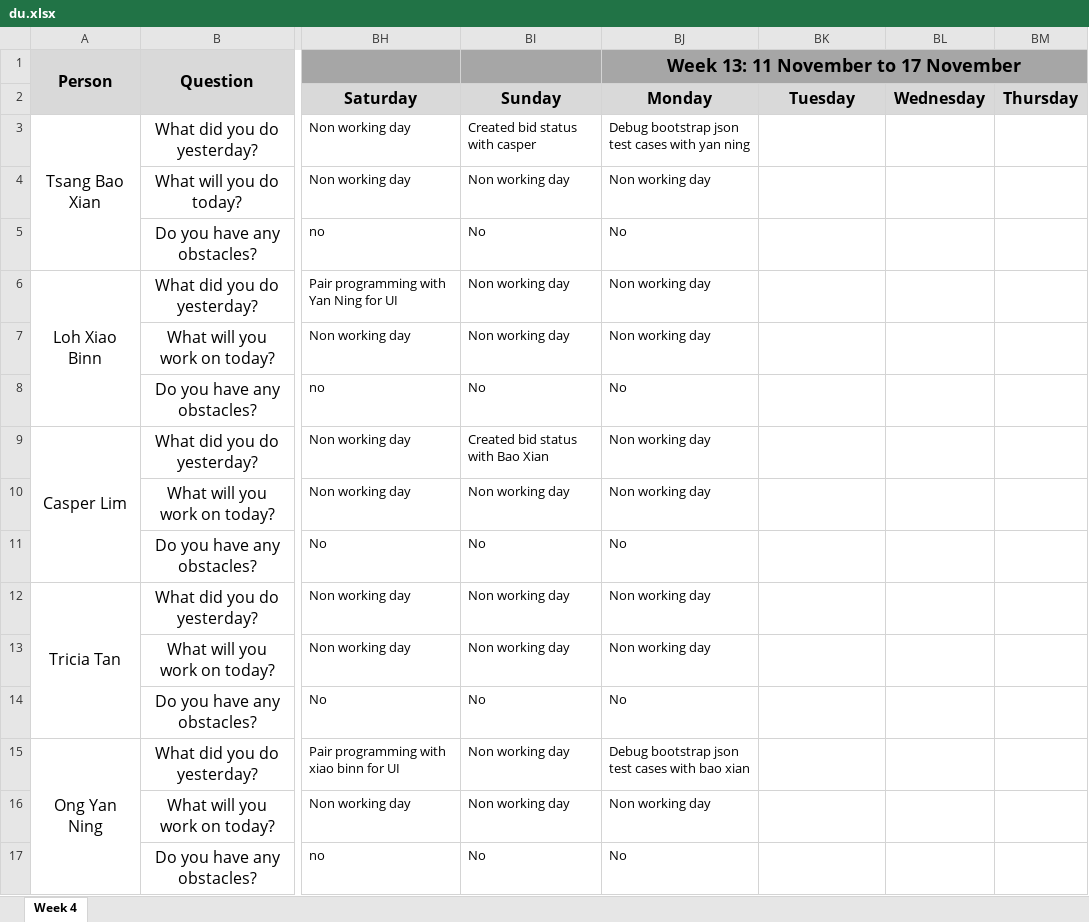
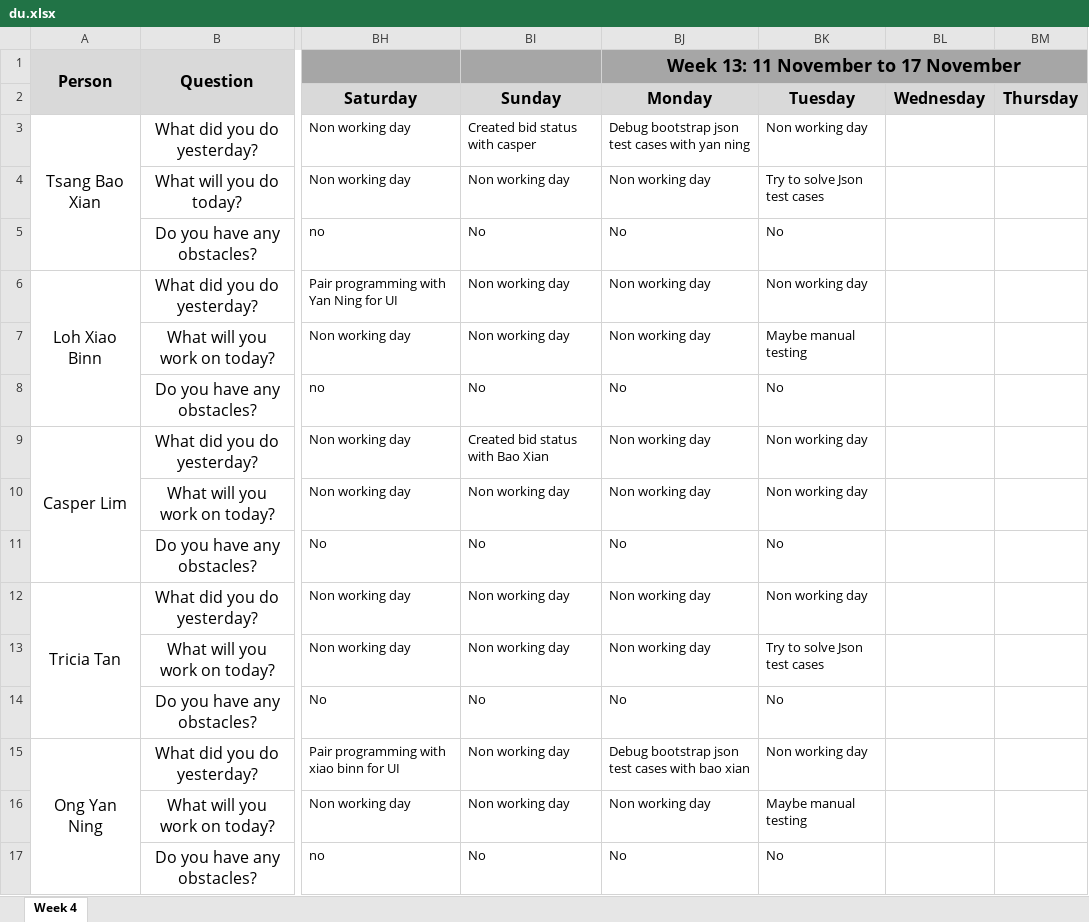
Before and after one commit to xbloh/Online-Course-Bidding-System-, an Excel workbook: metrics/du.xlsx, sheet Week 4, drawn as a sheet; only a part is shown, gaps mark what is left out; values as stored, in another font and other column widths than the file's, no borders; the diff names each change by its address in the sheet, - before the commit and + after, or states it on an @@ line.

Commit message:
Update du.xlsx

```diff
--- a/metrics/du.xlsx (sheet Week 4)
+++ b/metrics/du.xlsx (sheet Week 4)
-BK3: (empty)
+BK3: Non working day
-BK4: (empty)
+BK4: Try to solve Json test cases
-BK5: (empty)
+BK5: No
-BK6: (empty)
+BK6: Non working day
-BK7: (empty)
+BK7: Maybe manual testing
-BK8: (empty)
+BK8: No
-BK9:BK10: (empty)
+BK9:BK10: Non working day
-BK11: (empty)
+BK11: No
-BK12: (empty)
+BK12: Non working day
-BK13: (empty)
+BK13: Try to solve Json test cases
-BK14: (empty)
+BK14: No
-BK15: (empty)
+BK15: Non working day
-BK16: (empty)
+BK16: Maybe manual testing
-BK17: (empty)
+BK17: No
```
